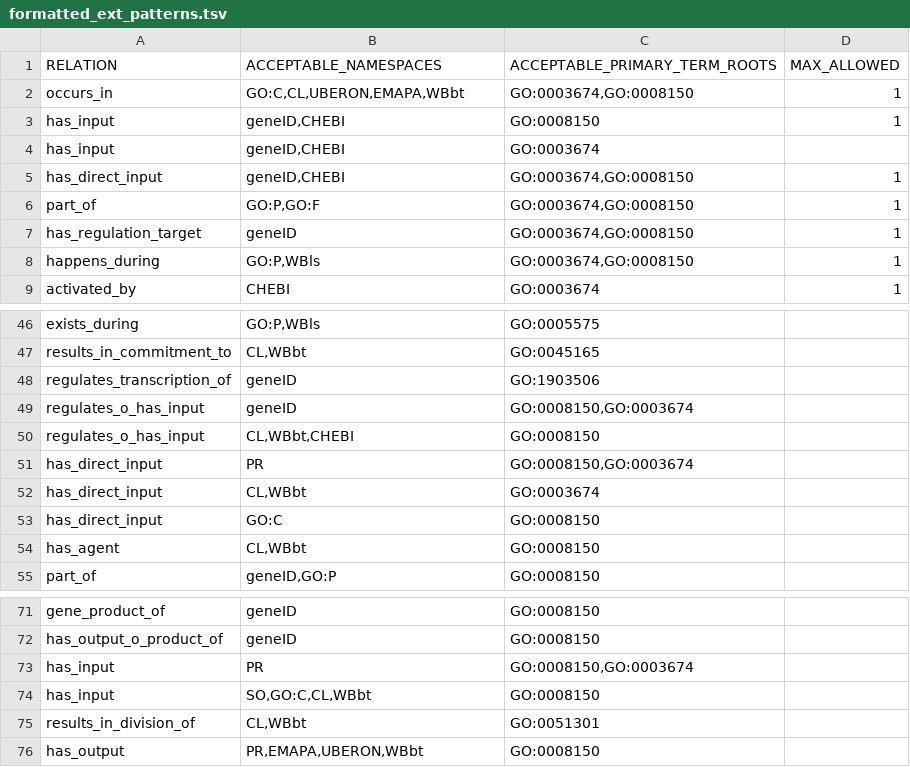
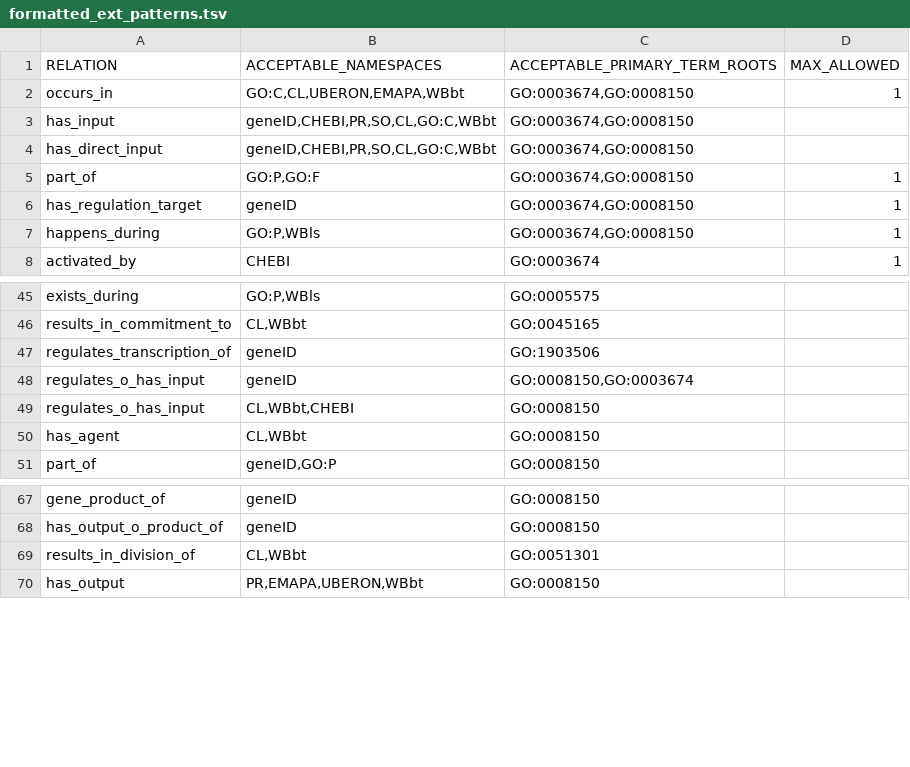
Before and after one commit to geneontology/gocamgen, a TSV file: resources/formatted_ext_patterns.tsv, drawn as a sheet; only a part is shown, gaps mark what is left out.

Commit message:
Update formatted_ext_patterns.tsv
Generalized has_input and has_direct_input rules for continuant namespaces on MF or BP.

```diff
--- a/resources/formatted_ext_patterns.tsv
+++ b/resources/formatted_ext_patterns.tsv
@@ -2,5 +2,4 @@ RELATION	ACCEPTABLE_NAMESPACES	ACCEPTABLE_PRIMARY_TERM_ROOTS	MAX_ALLOWED
 occurs_in	GO:C,CL,UBERON,EMAPA,WBbt	GO:0003674,GO:0008150	1
-has_input	geneID,CHEBI	GO:0008150	1
-has_input	geneID,CHEBI	GO:0003674	
-has_direct_input	geneID,CHEBI	GO:0003674,GO:0008150	1
+has_input	geneID,CHEBI,PR,SO,CL,GO:C,WBbt	GO:0003674,GO:0008150	
+has_direct_input	geneID,CHEBI,PR,SO,CL,GO:C,WBbt	GO:0003674,GO:0008150	
 part_of	GO:P,GO:F	GO:0003674,GO:0008150	1
@@ -50,5 +49,2 @@ regulates_o_has_input	geneID	GO:0008150,GO:0003674
 regulates_o_has_input	CL,WBbt,CHEBI	GO:0008150	
-has_direct_input	PR	GO:0008150,GO:0003674	
-has_direct_input	CL,WBbt	GO:0003674	
-has_direct_input	GO:C	GO:0008150	
 has_agent	CL,WBbt	GO:0008150	
@@ -72,4 +68,2 @@ gene_product_of	geneID	GO:0008150
 has_output_o_product_of	geneID	GO:0008150	
-has_input	PR	GO:0008150,GO:0003674	
-has_input	SO,GO:C,CL,WBbt	GO:0008150	
 results_in_division_of	CL,WBbt	GO:0051301	
```
